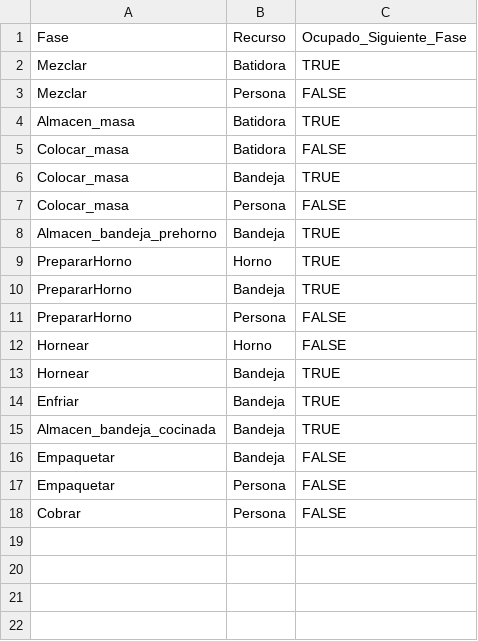
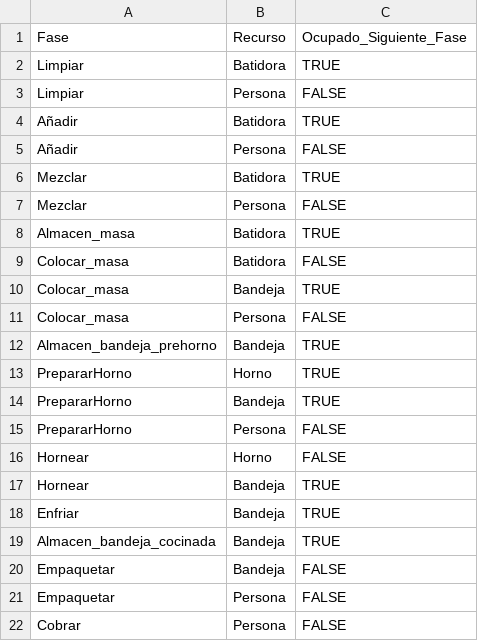
Before and after one commit to jmvilaverde/Kcookies, a CSV file: Recursos.csv, drawn as a sheet; the diff names each change by its address in the sheet, - before the commit and + after, or states it on an @@ line.

```diff
--- a/Recursos.csv
+++ b/Recursos.csv
+row 2: Limpiar | Batidora | TRUE
+row 3: Limpiar | Persona | FALSE
+row 4: Añadir | Batidora | TRUE
+row 5: Añadir | Persona | FALSE
```
Also changed, not shown: 3 other files.
